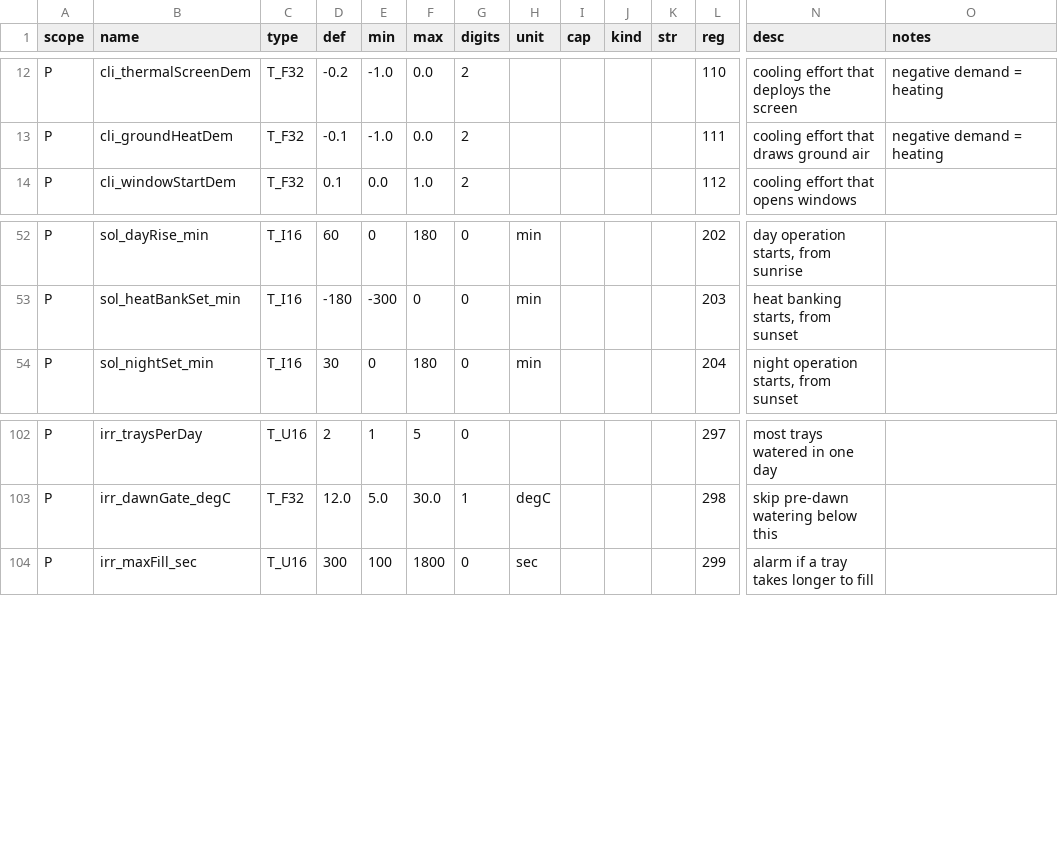
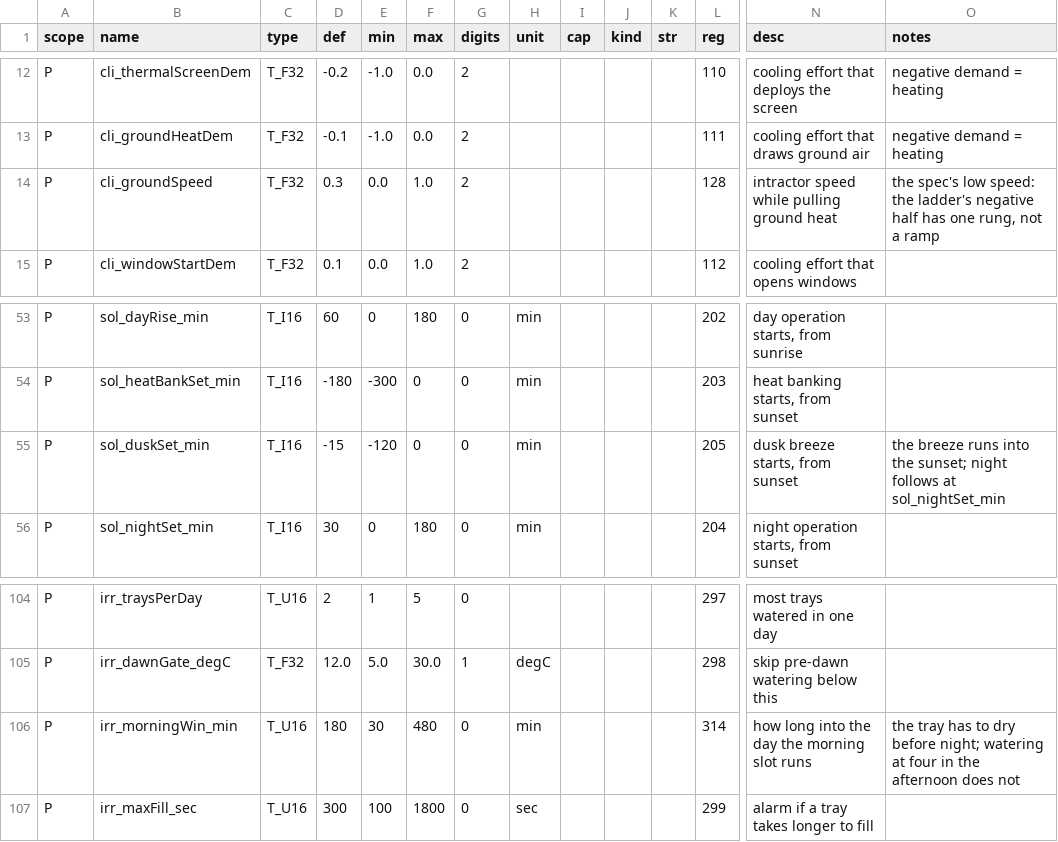
Before and after one commit to pstch/botanik2, a CSV file: src/sites/gh_mlb41/tables/params.csv, drawn as a sheet; only a part is shown, gaps mark what is left out; rows hold the shown columns only; the diff names each change by its address in the sheet, - before the commit and + after, or states it on an @@ line.

Commit message:
gh_mlb41: the screen answers to the phase, and five other things the spec asked for

```diff
--- a/src/sites/gh_mlb41/tables/params.csv
+++ b/src/sites/gh_mlb41/tables/params.csv
+row 14: P | cli_groundSpeed | T_F32 | 0.3 | 0.0 | 1.0 | 2 |  |  |  |  | 128 | intractor speed while pulling ground heat | the spec's low speed: the ladder's negative half has one rung, not a ramp
+row 55: P | sol_duskSet_min | T_I16 | -15 | -120 | 0 | 0 | min |  |  |  | 205 | dusk breeze starts, from sunset | the breeze runs into the sunset; night follows at sol_nightSet_min
+row 106: P | irr_morningWin_min | T_U16 | 180 | 30 | 480 | 0 | min |  |  |  | 314 | how long into the day the morning slot runs | the tray has to dry before night; watering at four in the afternoon does not
```
Also changed, not shown: src/sites/gh_mlb41/tables/alarms.csv, src/sites/gh_mlb41/tables/status.csv, 10 other files.
